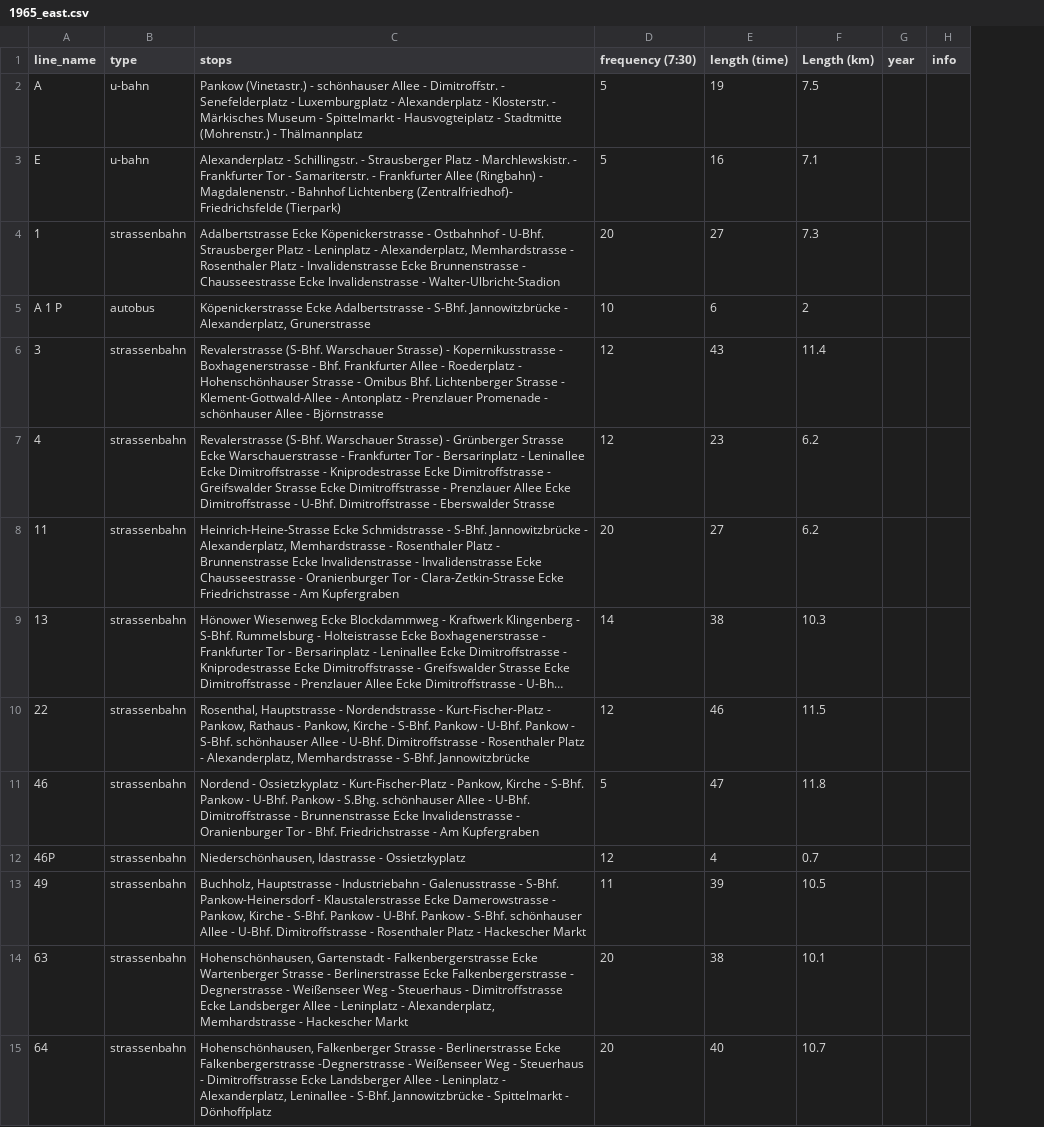
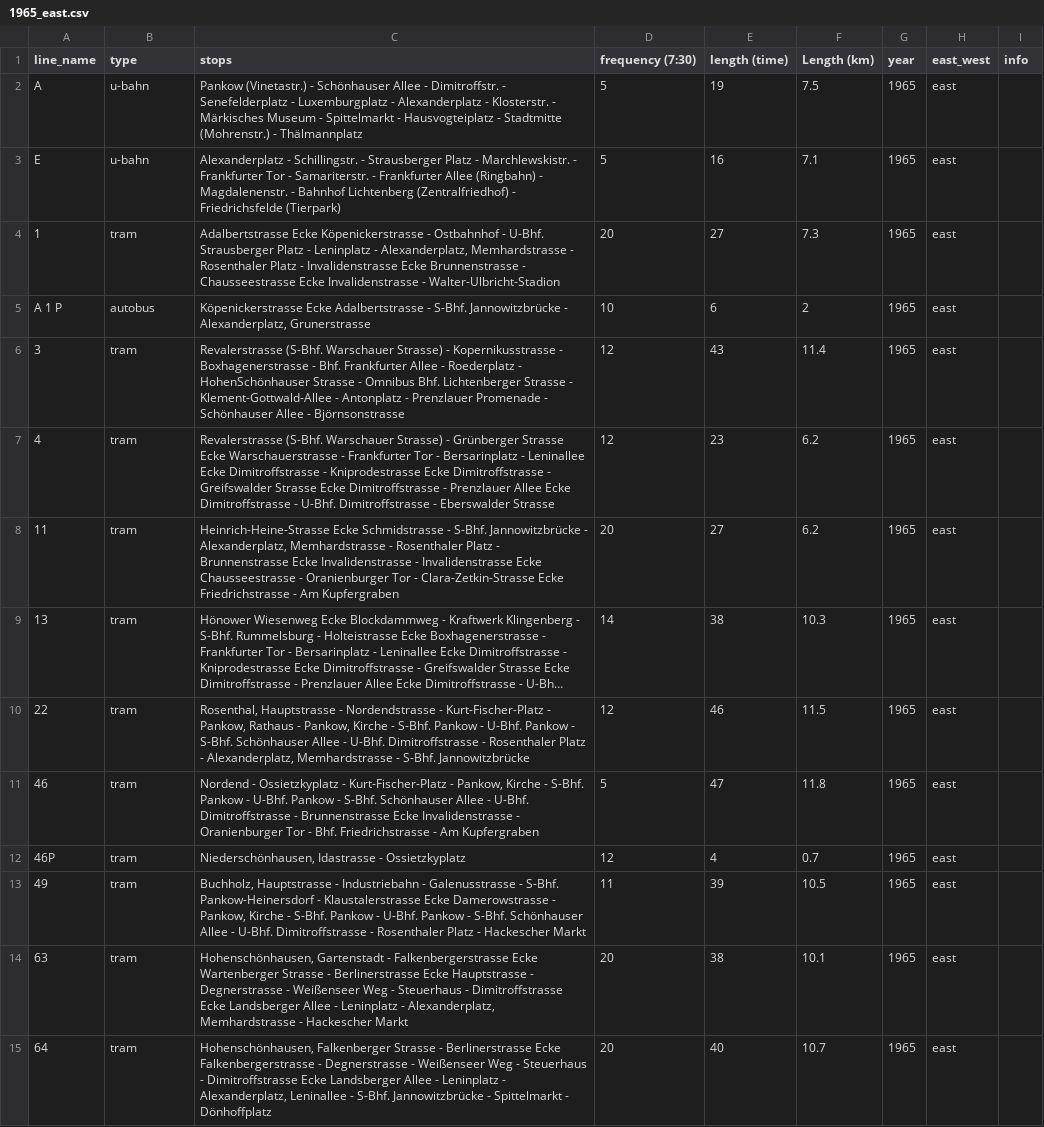
Before and after one commit to noahjb27/fahrplanbuch, a CSV file: data/raw/1965_east.csv, drawn as a sheet; only a part is shown; long unchanged cells end in …; the diff covers the shown part only; the diff names each change by its address in the sheet, - before the commit and + after, or states it on an @@ line.

Commit message:
finished 1965 east and west with updated means of stop_ids using sides

```diff
--- a/data/raw/1965_east.csv
+++ b/data/raw/1965_east.csv
+column H (east_west), rows 2-15: all east
-C2 (stops): …(Vinetastr.) - schönhauser Allee -…
+C2 (stops): …(Vinetastr.) - Schönhauser Allee -…
-G2:G15 (year): (empty)
+G2:G15 (year): 1965
-C3 (stops): …Bahnhof Lichtenberg (Zentralfriedhof)- Friedrichsfelde (Tierpark)
+C3 (stops): …Bahnhof Lichtenberg (Zentralfriedhof) - Friedrichsfelde (Tierpark)
-B4 (type): strassenbahn
+B4 (type): tram
-B6:B15 (type): strassenbahn
+B6:B15 (type): tram
-C6 (stops): …Roederplatz - Hohenschönhauser Strasse - Omibus Bhf. Lichtenberger Strasse - Klement-Gottwald-Allee - Antonplatz - Prenzlauer Promenade - schönhauser Allee - Björnstrasse
+C6 (stops): …Roederplatz - HohenSchönhauser Strasse - Omnibus Bhf. Lichtenberger Strasse - Klement-Gottwald-Allee - Antonplatz - Prenzlauer Promenade - Schönhauser Allee - Björnsonstrasse
-C10 (stops): …- S-Bhf. schönhauser Allee -…
+C10 (stops): …- S-Bhf. Schönhauser Allee -…
-C11 (stops): …Pankow - S.Bhg. schönhauser Allee -…
+C11 (stops): …Pankow - S-Bhf. Schönhauser Allee -…
-C13 (stops): …- S-Bhf. schönhauser Allee -…
+C13 (stops): …- S-Bhf. Schönhauser Allee -…
-C14 (stops): …Berlinerstrasse Ecke Falkenbergerstrasse - Degnerstrasse…
+C14 (stops): …Berlinerstrasse Ecke Hauptstrasse - Degnerstrasse…
-C15 (stops): …Ecke Falkenbergerstrasse -Degnerstrasse - Weißenseer…
+C15 (stops): …Ecke Falkenbergerstrasse - Degnerstrasse - Weißenseer…
```
Also changed, not shown: 2 removed rows and 131 edited cells elsewhere in this file, data/interim/stops_for_openrefine/unmatched_stops_1965_west_refined.csv, data/raw/1965_west.csv, 23 other files.
